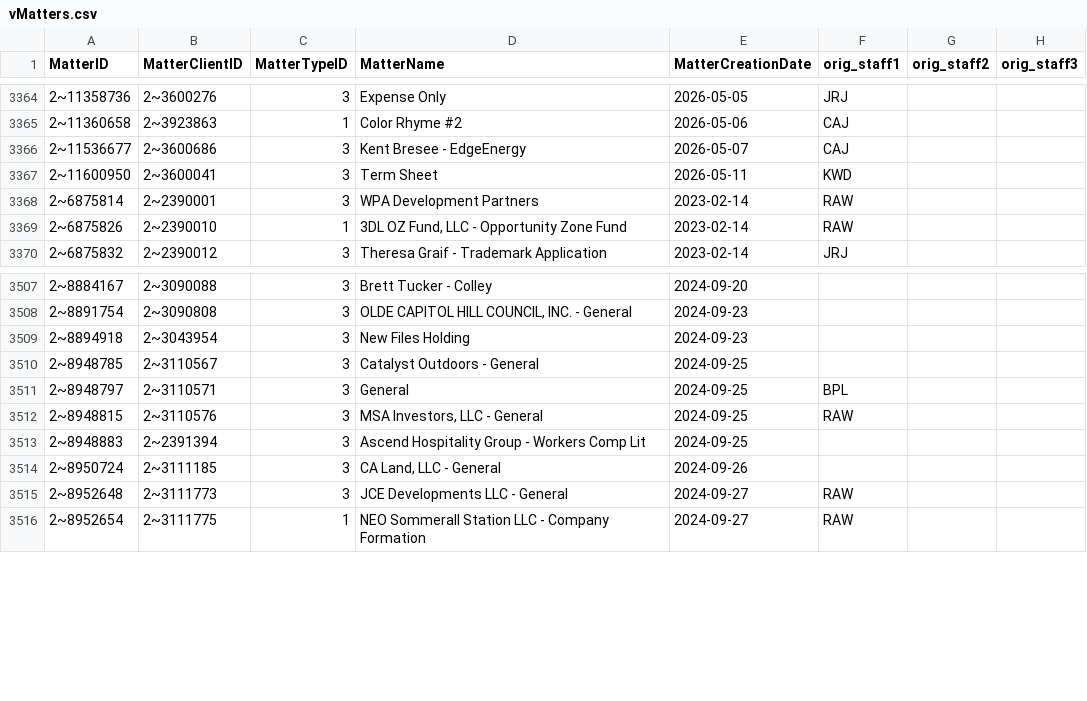
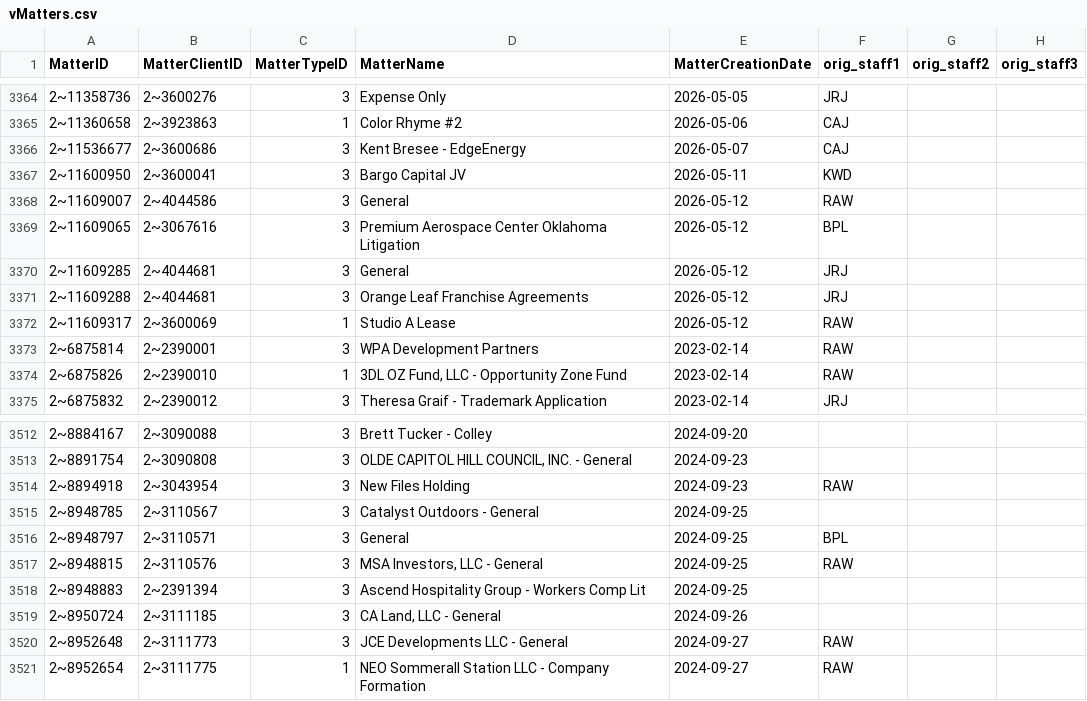
Before and after one commit to dhernandez-coding/gdp-dashboard, a CSV file: data/vMatters.csv, drawn as a sheet; only a part is shown, gaps mark what is left out.

```diff
--- a/data/vMatters.csv
+++ b/data/vMatters.csv
@@ -3366,3 +3366,8 @@
 "2~11536677","2~3600686","3","Kent Bresee - EdgeEnergy","2026-05-07","CAJ","",""
-"2~11600950","2~3600041","3","Term Sheet","2026-05-11","KWD","",""
+"2~11600950","2~3600041","3","Bargo Capital JV","2026-05-11","KWD","",""
+"2~11609007","2~4044586","3","General","2026-05-12","RAW","",""
+"2~11609065","2~3067616","3","Premium Aerospace Center Oklahoma Litigation","2026-05-12","BPL","",""
+"2~11609285","2~4044681","3","General","2026-05-12","JRJ","",""
+"2~11609288","2~4044681","3","Orange Leaf Franchise Agreements","2026-05-12","JRJ","",""
+"2~11609317","2~3600069","1","Studio A Lease","2026-05-12","RAW","",""
 "2~6875814","2~2390001","3","WPA Development Partners","2023-02-14","RAW","",""
@@ -3508,3 +3513,3 @@
 "2~8891754","2~3090808","3","OLDE CAPITOL HILL COUNCIL, INC. - General","2024-09-23","","",""
-"2~8894918","2~3043954","3","New Files Holding","2024-09-23","","",""
+"2~8894918","2~3043954","3","New Files Holding","2024-09-23","RAW","",""
 "2~8948785","2~3110567","3","Catalyst Outdoors - General","2024-09-25","","",""
```
Also changed, not shown: data/RevShareNewLogic.csv, data/vwFlatMatters.csv, 5 other files.
